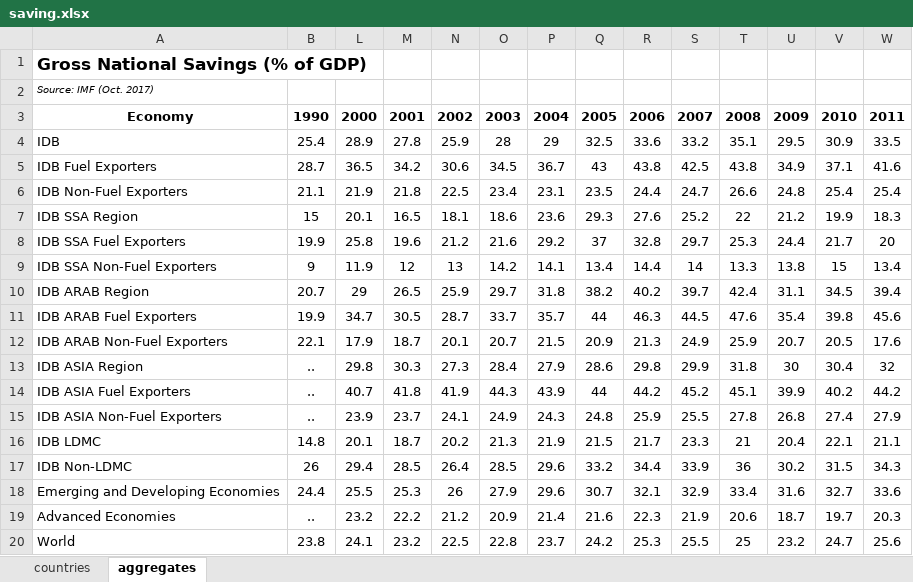
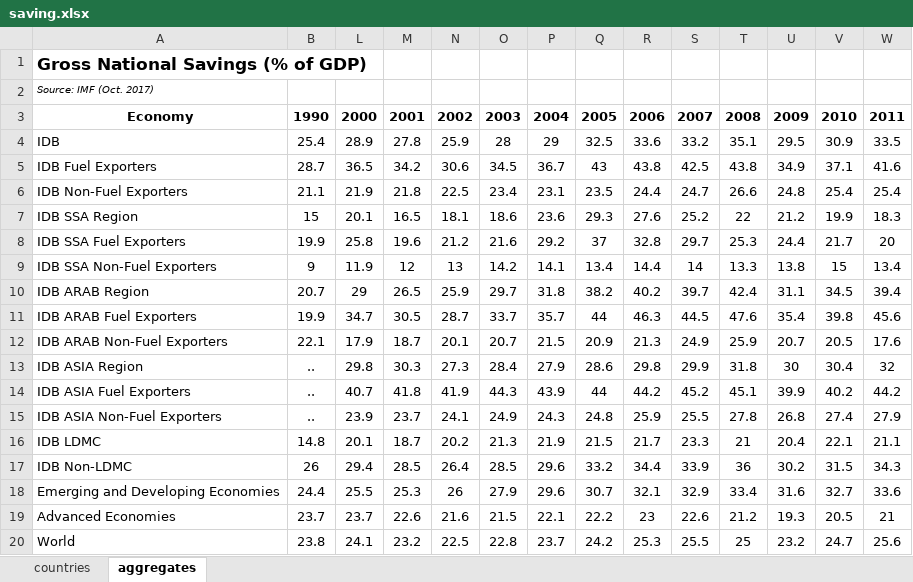
Before and after one commit to isdbdata/isdbdata.github.io, an Excel workbook: mc/indicators/xl/saving.xlsx, sheet aggregates, drawn as a sheet; only a part is shown; values as stored, in another font and other column widths than the file's, no borders; conditional formats not drawn; removed rows and columns are numbered as before the commit, all else as after; rows hold the shown columns only; the diff names each change by its address in the sheet, - before the commit and + after, or states it on an @@ line.

```diff
--- a/mc/indicators/xl/saving.xlsx (sheet aggregates)
+++ b/mc/indicators/xl/saving.xlsx (sheet aggregates)
-row 19: Advanced Economies | .. | 23.2 | 22.2 | 21.2 | 20.9 | 21.4 | 21.6 | 22.3 | 21.9 | 20.6 | 18.7 | 19.7 | 20.3
+row 19: Advanced Economies | 23.7 | 23.7 | 22.6 | 21.6 | 21.5 | 22.1 | 22.2 | 23 | 22.6 | 21.2 | 19.3 | 20.5 | 21
```
Also changed, not shown: hidden cells, mc/indicators/xl/CABGDP.xlsx, mc/indicators/xl/gov_debt.xlsx, 38 other files.
